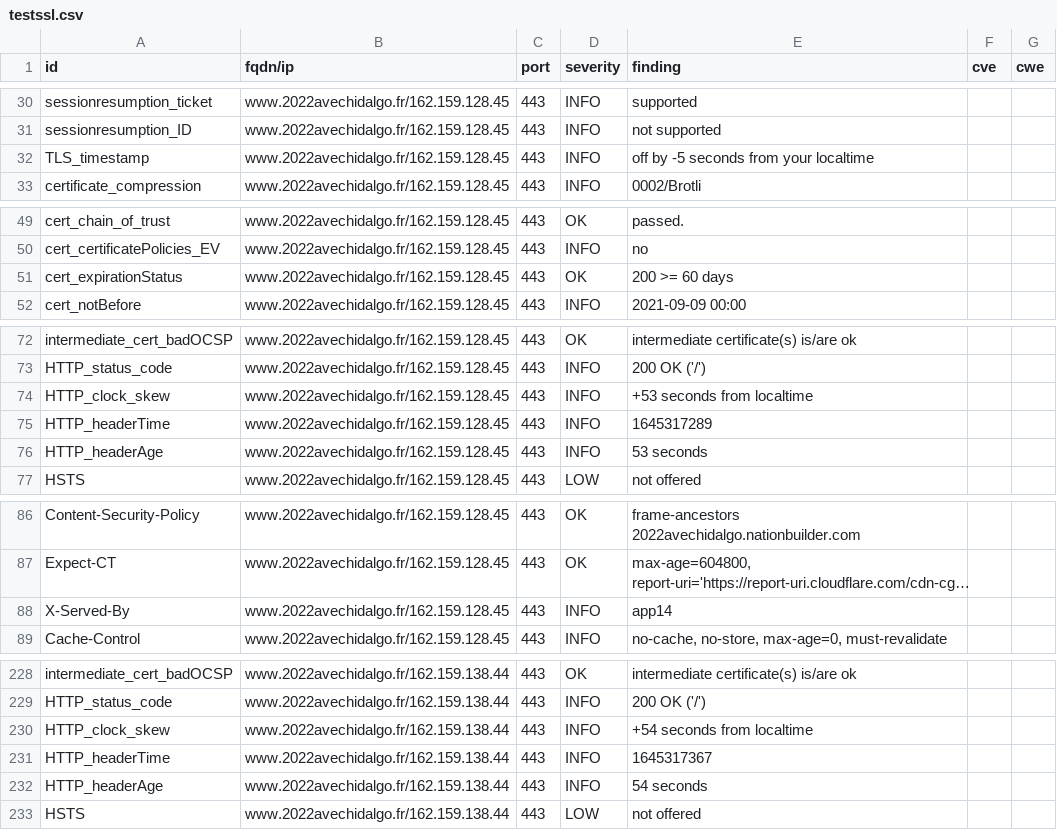
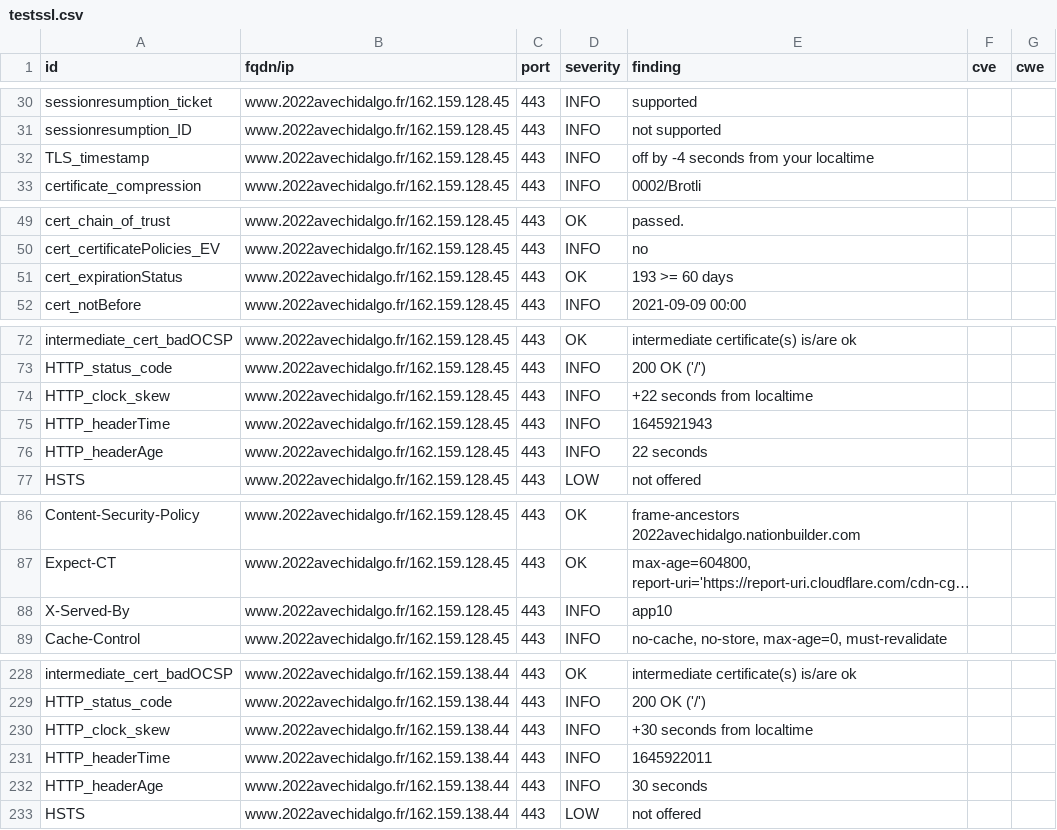
Before and after one commit to revolunet/candidats-2022, a CSV file: results/aHR0cHM6Ly93d3cuMjAyMmF2ZWNoaWRhbGdvLmZy/testssl.csv, drawn as a sheet; only a part is shown, gaps mark what is left out; long unchanged cells end in …; the diff covers the shown part only; the diff names each change by its address in the sheet, - before the commit and + after, or states it on an @@ line.

```diff
--- a/results/aHR0cHM6Ly93d3cuMjAyMmF2ZWNoaWRhbGdvLmZy/testssl.csv
+++ b/results/aHR0cHM6Ly93d3cuMjAyMmF2ZWNoaWRhbGdvLmZy/testssl.csv
-E32 (finding): off by -5 seconds from your localtime
+E32 (finding): off by -4 seconds from your localtime
-E51 (finding): 200 >= 60 days
+E51 (finding): 193 >= 60 days
-E74 (finding): +53 seconds from localtime
+E74 (finding): +22 seconds from localtime
-E75 (finding): 1645317289
+E75 (finding): 1645921943
-E76 (finding): 53 seconds
+E76 (finding): 22 seconds
-E88 (finding): app14
+E88 (finding): app10
-E230 (finding): +54 seconds from localtime
+E230 (finding): +30 seconds from localtime
-E231 (finding): 1645317367
+E231 (finding): 1645922011
-E232 (finding): 54 seconds
+E232 (finding): 30 seconds
```
Also changed, not shown: 3 edited cells elsewhere in this file, 8 other files.
